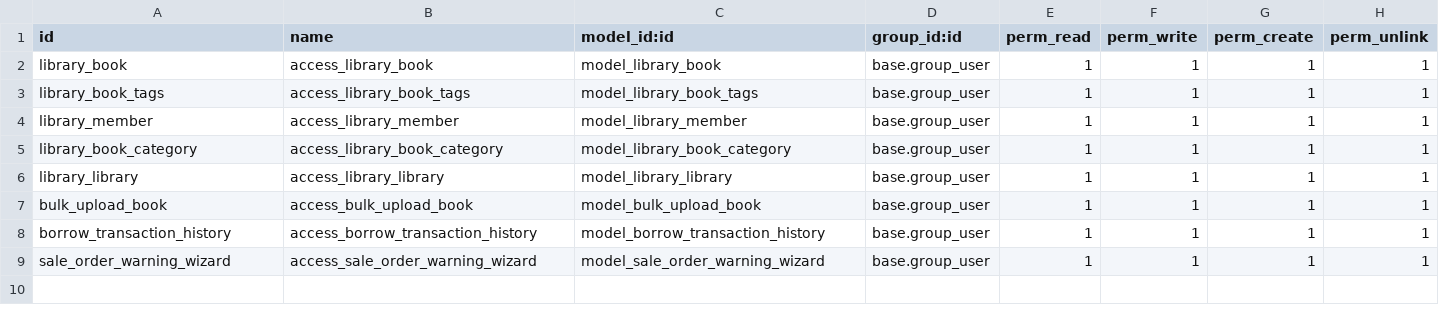
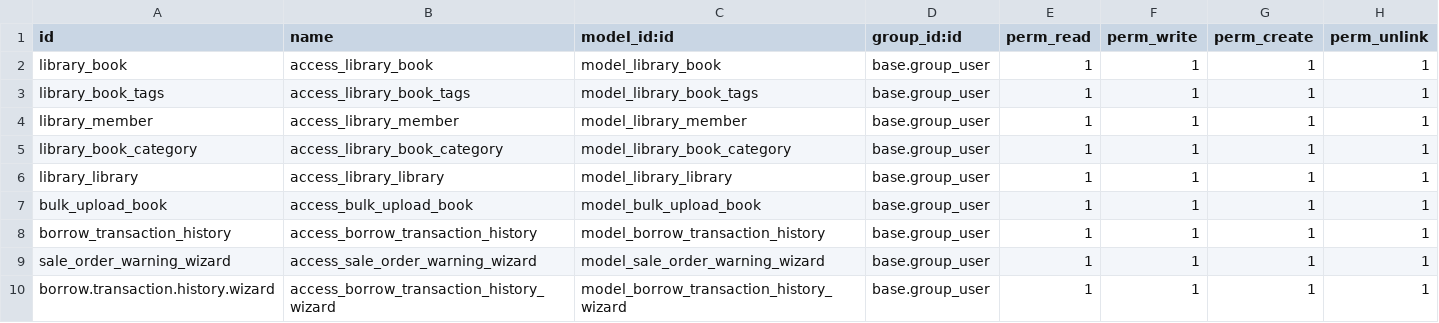
Before and after one commit to ai-raj-kalariya/odoo_assignment, a CSV file: ak_library_management/security/ir.model.access.csv, drawn as a sheet; the diff names each change by its address in the sheet, - before the commit and + after, or states it on an @@ line.

Commit message:
[ADD] wizard for borrow transaction book model.

```diff
--- a/ak_library_management/security/ir.model.access.csv
+++ b/ak_library_management/security/ir.model.access.csv
+row 10: borrow.transaction.history.wizard | access_borrow_transaction_history_wizard | model_borrow_transaction_history_wizard | base.group_user | 1 | 1 | 1 | 1
```
Also changed, not shown: 10 other files.
